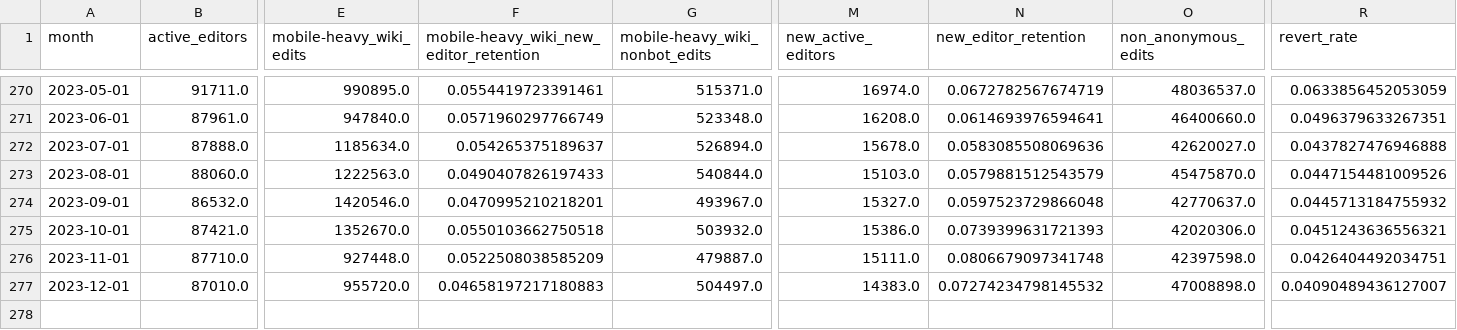
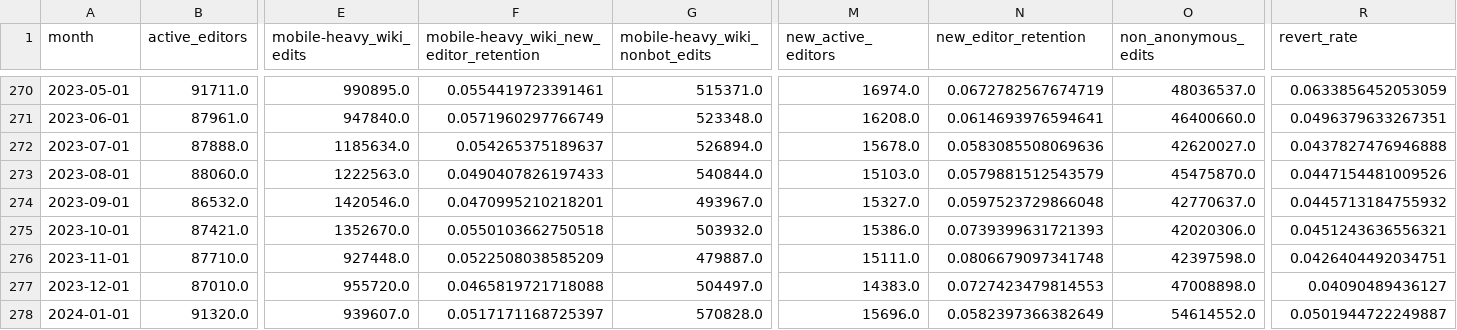
Before and after one commit to wikimedia-research/movement-metrics, a TSV file: metrics/editing_metrics.tsv, drawn as a sheet; only a part is shown, gaps mark what is left out; rows hold the shown columns only; the diff names each change by its address in the sheet, - before the commit and + after, or states it on an @@ line.

```diff
--- a/metrics/editing_metrics.tsv
+++ b/metrics/editing_metrics.tsv
-F277: 0.04658197217180883
+F277: 0.0465819721718088
-N277 (new_editor_retention): 0.07274234798145532
+N277 (new_editor_retention): 0.0727423479814553
-R277 (revert_rate): 0.04090489436127007
+R277 (revert_rate): 0.04090489436127
+row 278: 2024-01-01 | 91320.0 | 939607.0 | 0.0517171168725397 | 570828.0 | 15696.0 | 0.0582397366382649 | 54614552.0 | 0.0501944722249887
```
Also changed, not shown: metrics/editing_diversity_metrics.tsv, metrics/readers_diversity_metrics.tsv, 29 other files.
